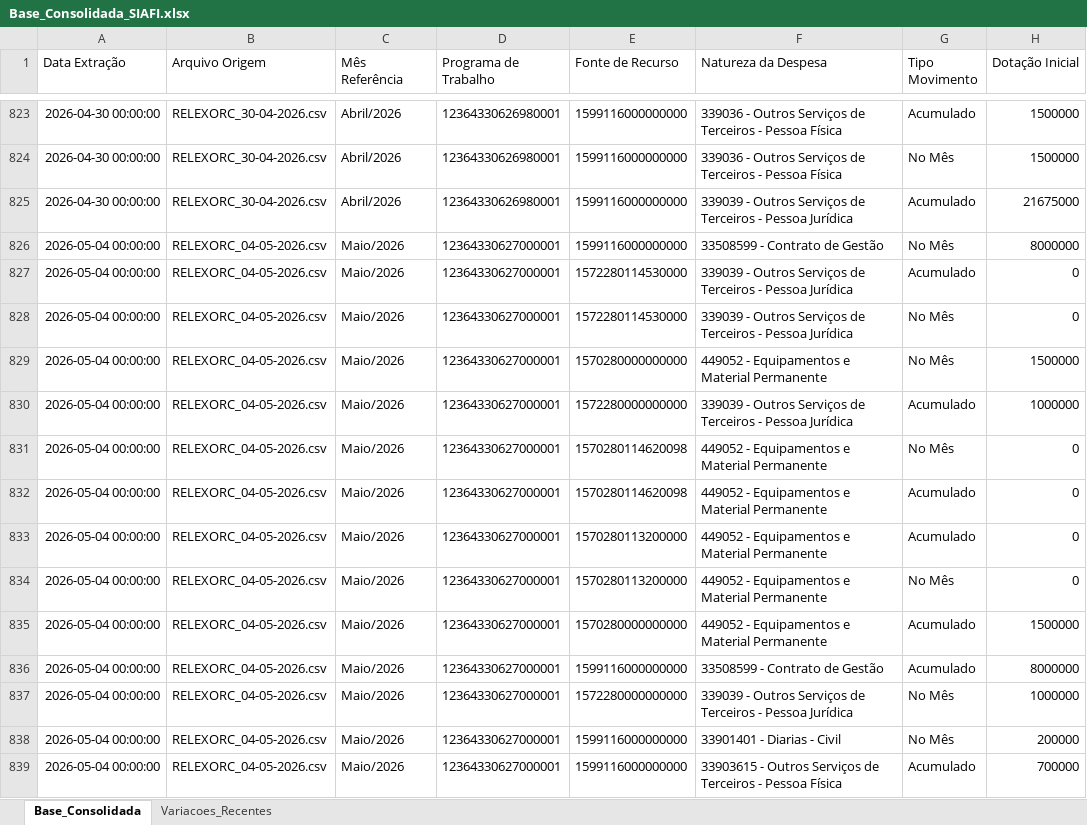
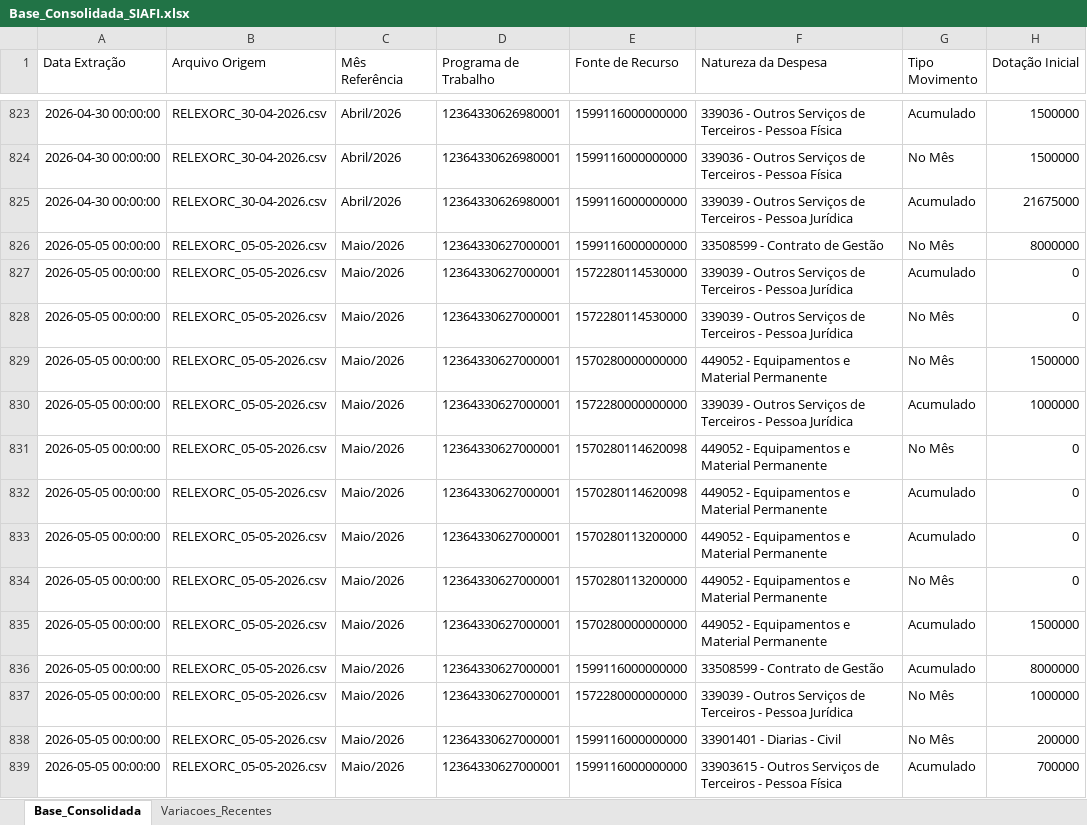
Before and after one commit to leuler-web/painel-execucao-uea, an Excel workbook: Base_Consolidada_SIAFI.xlsx, sheet Base_Consolidada, drawn as a sheet; only a part is shown, gaps mark what is left out; values as stored, in another font and other column widths than the file's, no borders; the diff covers the shown part only; the diff names each change by its address in the sheet, - before the commit and + after, or states it on an @@ line.

```diff
--- a/Base_Consolidada_SIAFI.xlsx (sheet Base_Consolidada)
+++ b/Base_Consolidada_SIAFI.xlsx (sheet Base_Consolidada)
-A826:A839 (Data Extração): 2026-05-04 00:00:00
+A826:A839 (Data Extração): 2026-05-05 00:00:00
-B826:B839 (Arquivo Origem): RELEXORC_04-05-2026.csv
+B826:B839 (Arquivo Origem): RELEXORC_05-05-2026.csv
```
Also changed, not shown: 490 edited cells elsewhere in this sheet, sheet Variacoes_Recentes.
